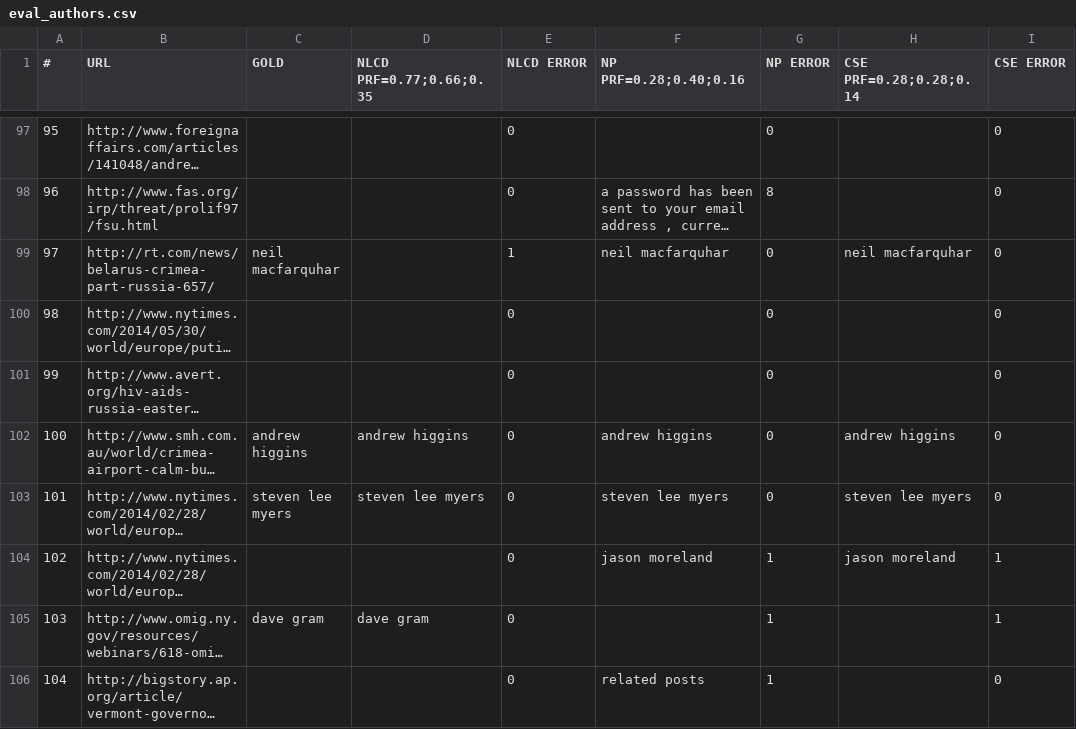
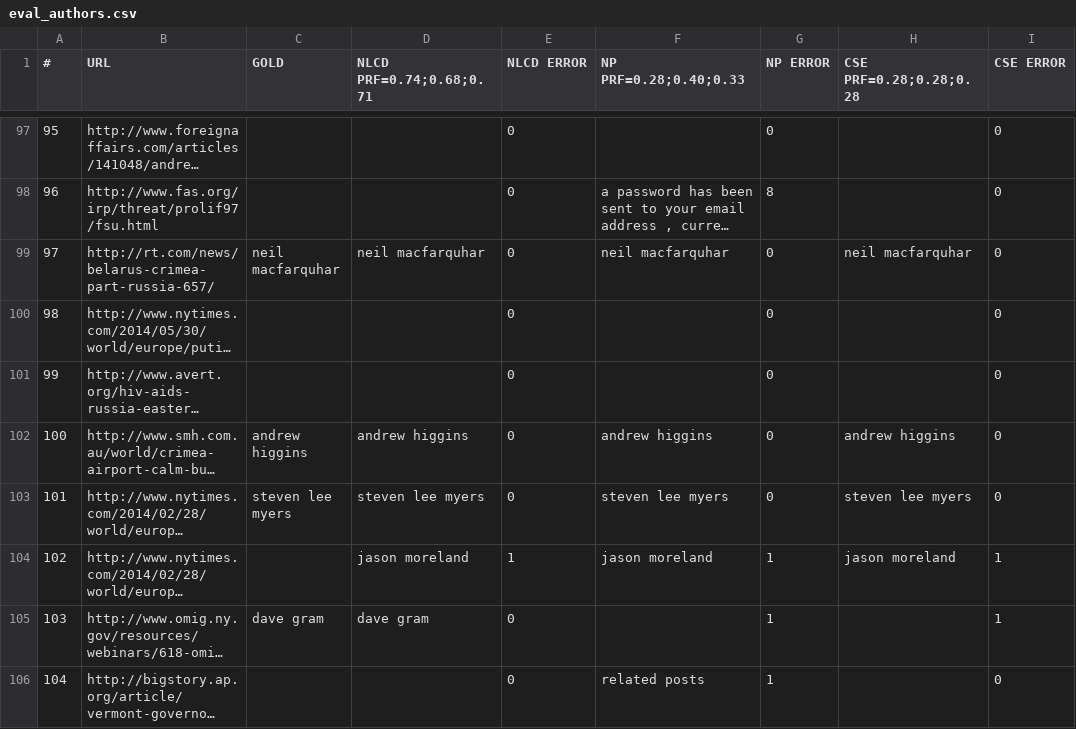
Before and after one commit to LucidAi/nlcd, a CSV file: distr/eval/eval_authors.csv, drawn as a sheet; only a part is shown, gaps mark what is left out; long unchanged cells end in …; the diff covers the shown part only; the diff names each change by its address in the sheet, - before the commit and + after, or states it on an @@ line.

```diff
--- a/distr/eval/eval_authors.csv
+++ b/distr/eval/eval_authors.csv
-D1: NLCD PRF=0.77;0.66;0.35
+D1: NLCD PRF=0.74;0.68;0.71
-F1: NP PRF=0.28;0.40;0.16
+F1: NP PRF=0.28;0.40;0.33
-H1: CSE PRF=0.28;0.28;0.14
+H1: CSE PRF=0.28;0.28;0.28
-D99 (NLCD PRF=0.74;0.68;0.71): (empty)
+D99 (NLCD PRF=0.74;0.68;0.71): neil macfarquhar
-E99 (NLCD ERROR): 1
+E99 (NLCD ERROR): 0
-D104 (NLCD PRF=0.74;0.68;0.71): (empty)
+D104 (NLCD PRF=0.74;0.68;0.71): jason moreland
-E104 (NLCD ERROR): 0
+E104 (NLCD ERROR): 1
```
Also changed, not shown: 16 edited cells elsewhere in this file, distr/eval/eval_title.csv, 4 other files.
